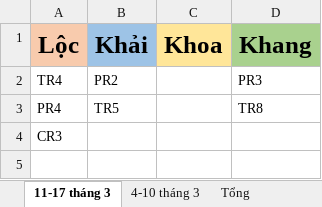
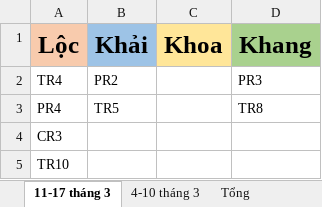
Before and after one commit to tuanhao2003/RaNgoai, an Excel workbook: UsedPrompts.xlsx, sheet 11-17 tháng 3, drawn as a sheet; values as stored, in another font and other column widths than the file's, no borders; the diff names each change by its address in the sheet, - before the commit and + after, or states it on an @@ line.

```diff
--- a/UsedPrompts.xlsx (sheet 11-17 tháng 3)
+++ b/UsedPrompts.xlsx (sheet 11-17 tháng 3)
+row 5: TR10
```
Also changed, not shown: sheet Tổng, 1 other file.
